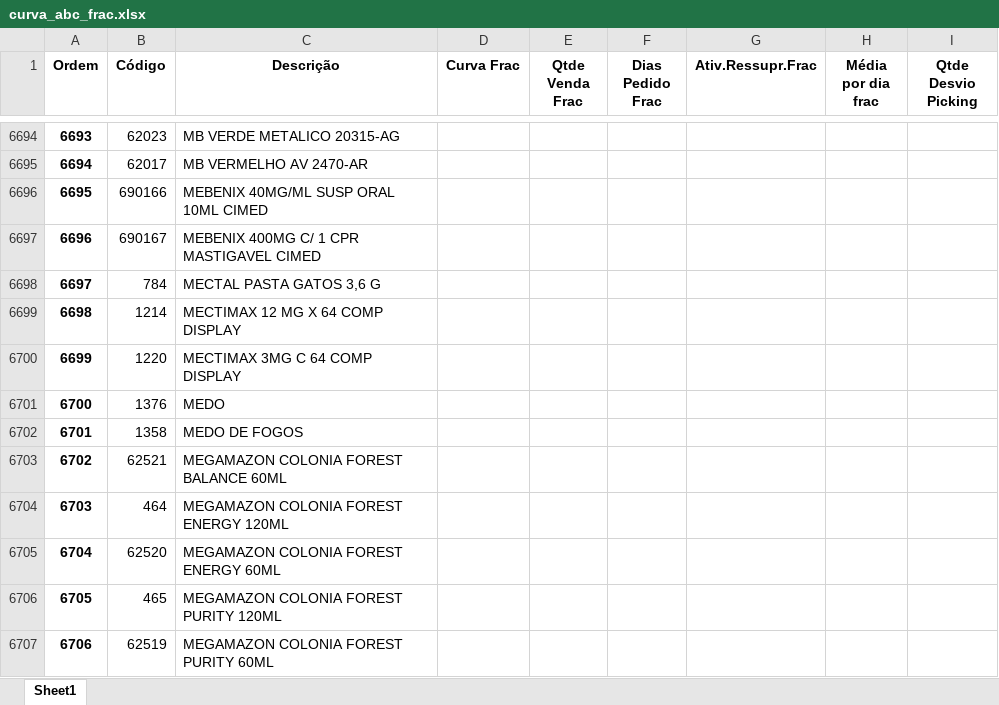
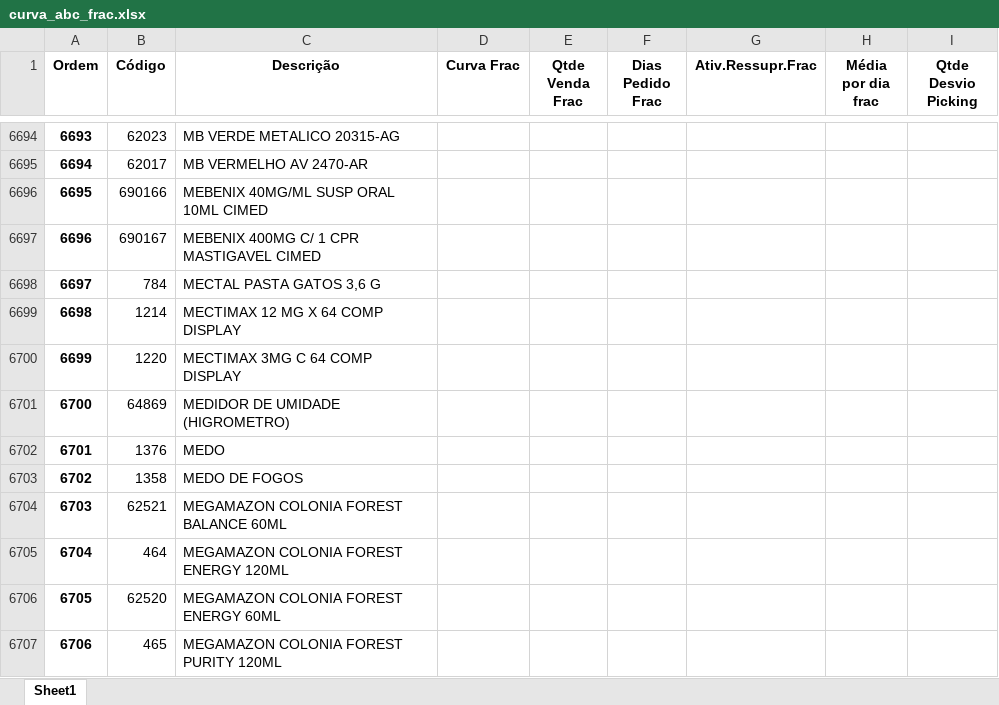
Before and after one commit to renandelamorena/Projeto_Curva_ABC, an Excel workbook: data/tratamento_curva_abc/dados_tratados/curva_abc_frac.xlsx, sheet Sheet1, drawn as a sheet; only a part is shown, gaps mark what is left out; the shorter side is filled out with more unchanged rows; values as stored, in another font and other column widths than the file's, no borders; addresses are those after the commit; the diff names each change by its address in the sheet, - before the commit and + after, or states it on an @@ line.

```diff
--- a/data/tratamento_curva_abc/dados_tratados/curva_abc_frac.xlsx (sheet Sheet1)
+++ b/data/tratamento_curva_abc/dados_tratados/curva_abc_frac.xlsx (sheet Sheet1)
+row 6701: 6700 | 64869 | MEDIDOR DE UMIDADE (HIGROMETRO)
@@ column A (Ordem) renumbered from row 6702 down @@
```
Also changed, not shown: data/tratamento_curva_abc/dados_tratados/curva_abc_cx.xlsx, data/tratamento_curva_abc/dados_tratados/curva_abc_geral.xlsx, 2 other files.
